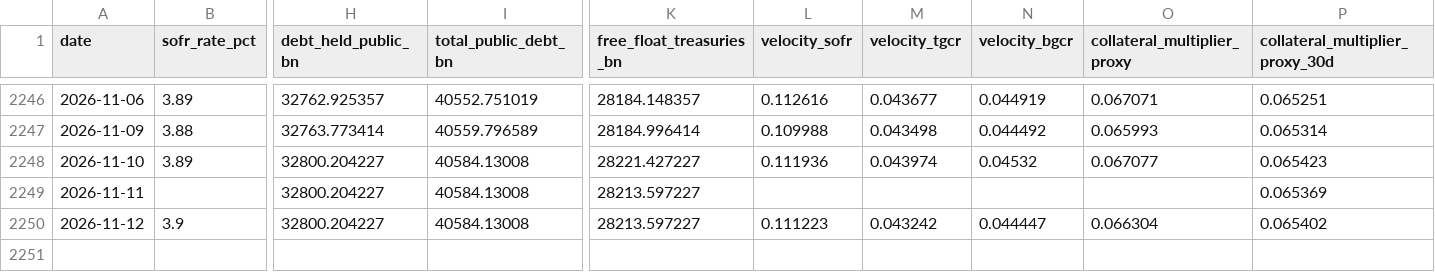
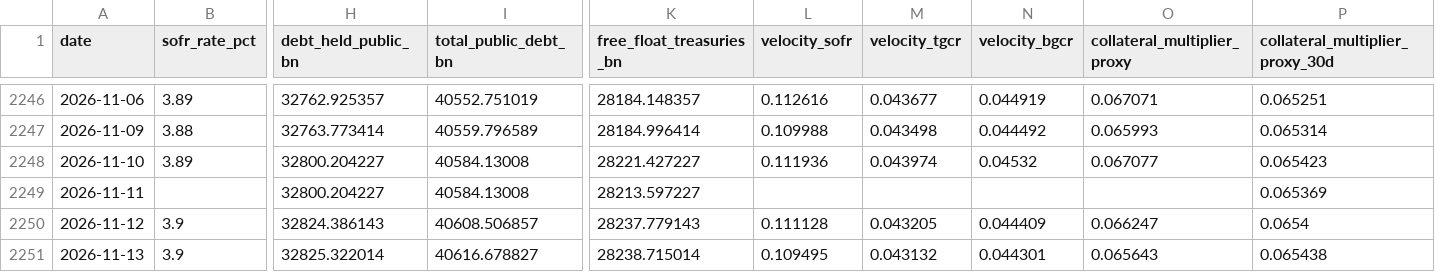
Before and after one commit to AugustineCarB/collateral_multiplier, a CSV file: data/collateral_multiplier_proxy.csv, drawn as a sheet; only a part is shown, gaps mark what is left out; rows hold the shown columns only; the diff names each change by its address in the sheet, - before the commit and + after, or states it on an @@ line.

```diff
--- a/data/collateral_multiplier_proxy.csv
+++ b/data/collateral_multiplier_proxy.csv
-H2250 (debt_held_public_bn): 32800.204227
+H2250 (debt_held_public_bn): 32824.386143
-I2250 (total_public_debt_bn): 40584.13008
+I2250 (total_public_debt_bn): 40608.506857
-K2250 (free_float_treasuries_bn): 28213.597227
+K2250 (free_float_treasuries_bn): 28237.779143
-L2250 (velocity_sofr): 0.111223
+L2250 (velocity_sofr): 0.111128
-M2250 (velocity_tgcr): 0.043242
+M2250 (velocity_tgcr): 0.043205
-N2250 (velocity_bgcr): 0.044447
+N2250 (velocity_bgcr): 0.044409
-O2250 (collateral_multiplier_proxy): 0.066304
+O2250 (collateral_multiplier_proxy): 0.066247
-P2250 (collateral_multiplier_proxy_30d): 0.065402
+P2250 (collateral_multiplier_proxy_30d): 0.0654
+row 2251: 2026-11-13 | 3.9 | 32825.322014 | 40616.678827 | 28238.715014 | 0.109495 | 0.043132 | 0.044301 | 0.065643 | 0.065438
```
Also changed, not shown: 1 other file.
